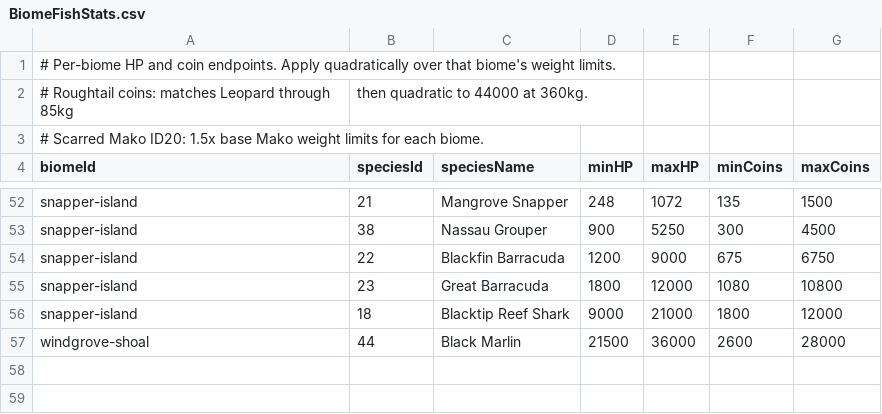
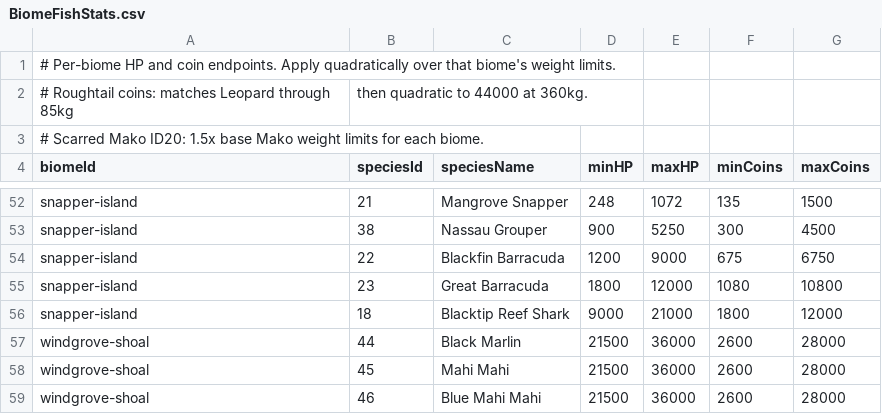
Before and after one commit to GalacticSlayer/3D-Android-Open-World, a CSV file: Assets/Resources/FishingTuning/BiomeFishStats.csv, drawn as a sheet; only a part is shown, gaps mark what is left out.

```diff
--- a/Assets/Resources/FishingTuning/BiomeFishStats.csv
+++ b/Assets/Resources/FishingTuning/BiomeFishStats.csv
@@ -57 +57,3 @@ snapper-island,18,Blacktip Reef Shark,9000,21000,1800,12000
 windgrove-shoal,44,Black Marlin,21500,36000,2600,28000
+windgrove-shoal,45,Mahi Mahi,21500,36000,2600,28000
+windgrove-shoal,46,Blue Mahi Mahi,21500,36000,2600,28000
```
Also changed, not shown: Assets/Resources/FishingTuning/BiomeBaitSpeciesChance.csv, Assets/Resources/FishingTuning/BiomeFishWeights.csv, 11 other files.
